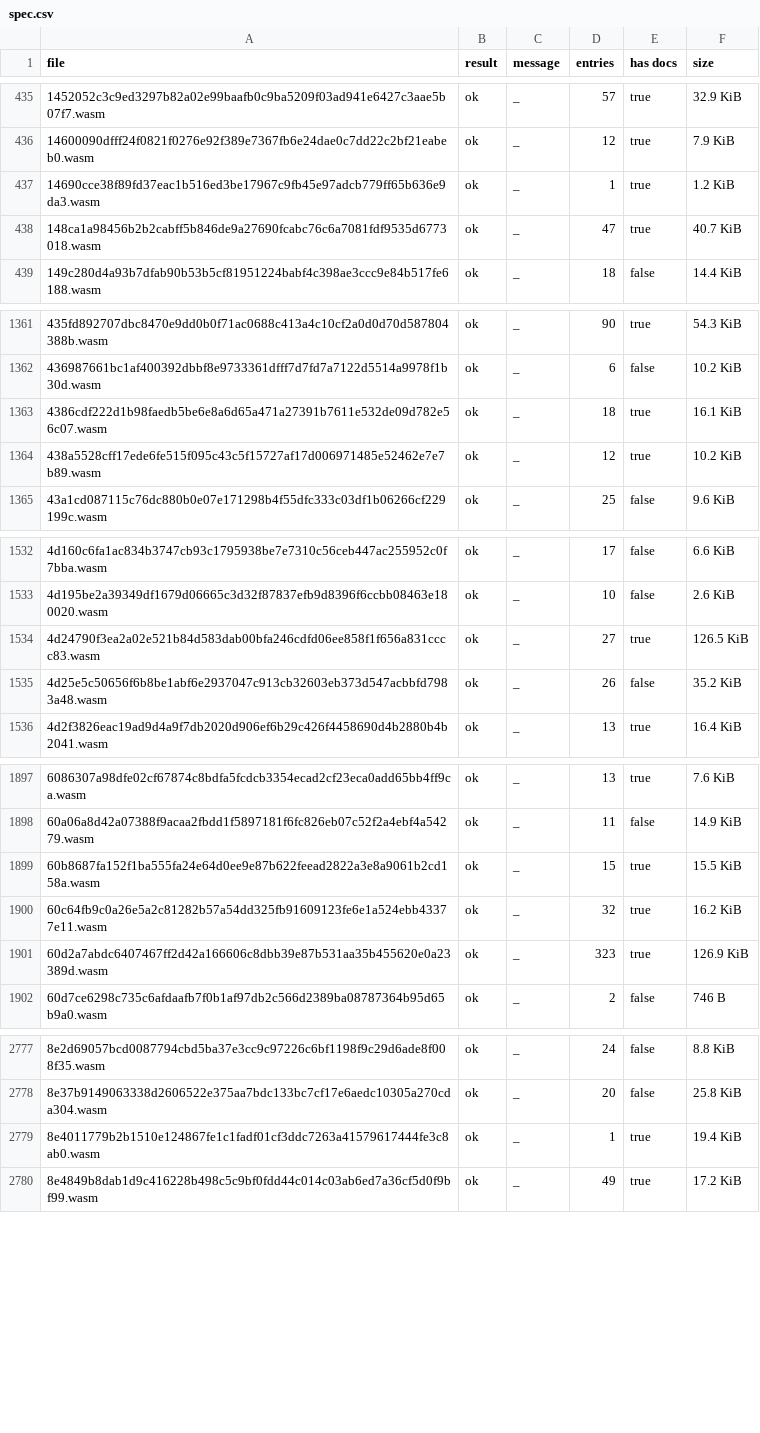
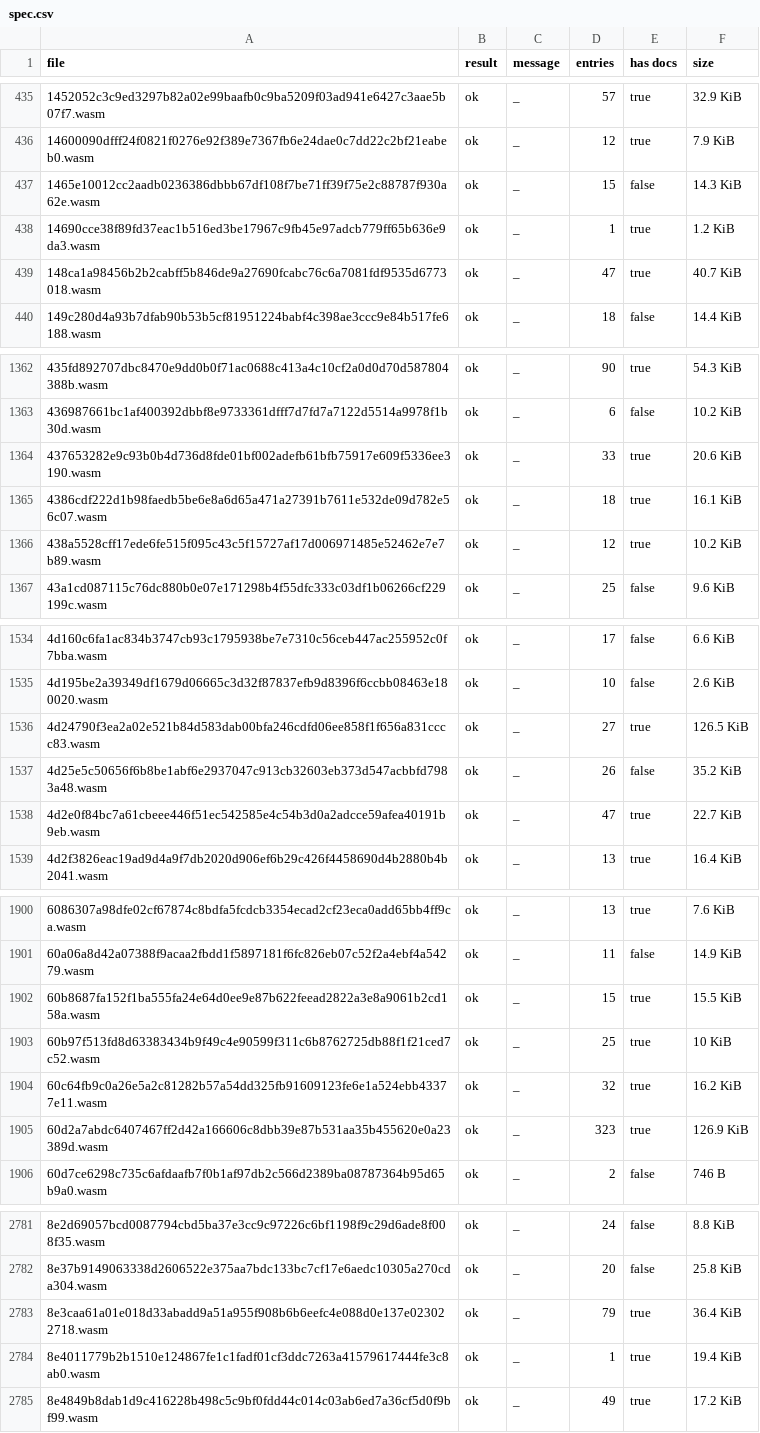
Before and after one commit to stellar-experimental/contract-wasms, a CSV file: analysis/spec.csv, drawn as a sheet; only a part is shown, gaps mark what is left out; the diff covers the shown part only.

```diff
--- a/analysis/spec.csv
+++ b/analysis/spec.csv
@@ -436,2 +436,3 @@ file,result,message,entries,has docs,size
 14600090dfff24f0821f0276e92f389e7367fb6e24dae0c7dd22c2bf21eabeb0.wasm,ok,_,12,true,7.9 KiB
+1465e10012cc2aadb0236386dbbb67df108f7be71ff39f75e2c88787f930a62e.wasm,ok,_,15,false,14.3 KiB
 14690cce38f89fd37eac1b516ed3be17967c9fb45e97adcb779ff65b636e9da3.wasm,ok,_,1,true,1.2 KiB
@@ -1362,2 +1363,3 @@ file,result,message,entries,has docs,size
 436987661bc1af400392dbbf8e9733361dfff7d7fd7a7122d5514a9978f1b30d.wasm,ok,_,6,false,10.2 KiB
+437653282e9c93b0b4d736d8fde01bf002adefb61bfb75917e609f5336ee3190.wasm,ok,_,33,true,20.6 KiB
 4386cdf222d1b98faedb5be6e8a6d65a471a27391b7611e532de09d782e56c07.wasm,ok,_,18,true,16.1 KiB
@@ -1535,2 +1537,3 @@ file,result,message,entries,has docs,size
 4d25e5c50656f6b8be1abf6e2937047c913cb32603eb373d547acbbfd7983a48.wasm,ok,_,26,false,35.2 KiB
+4d2e0f84bc7a61cbeee446f51ec542585e4c54b3d0a2adcce59afea40191b9eb.wasm,ok,_,47,true,22.7 KiB
 4d2f3826eac19ad9d4a9f7db2020d906ef6b29c426f4458690d4b2880b4b2041.wasm,ok,_,13,true,16.4 KiB
@@ -1899,2 +1902,3 @@ file,result,message,entries,has docs,size
 60b8687fa152f1ba555fa24e64d0ee9e87b622feead2822a3e8a9061b2cd158a.wasm,ok,_,15,true,15.5 KiB
+60b97f513fd8d63383434b9f49c4e90599f311c6b8762725db88f1f21ced7c52.wasm,ok,_,25,true,10 KiB
 60c64fb9c0a26e5a2c81282b57a54dd325fb91609123fe6e1a524ebb43377e11.wasm,ok,_,32,true,16.2 KiB
@@ -2778,2 +2782,3 @@ file,result,message,entries,has docs,size
 8e37b9149063338d2606522e375aa7bdc133bc7cf17e6aedc10305a270cda304.wasm,ok,_,20,false,25.8 KiB
+8e3caa61a01e018d33abadd9a51a955f908b6b6eefc4e088d0e137e023022718.wasm,ok,_,79,true,36.4 KiB
 8e4011779b2b1510e124867fe1c1fadf01cf3ddc7263a41579617444fe3c8ab0.wasm,ok,_,1,true,19.4 KiB
```
Also changed, not shown: 1 added row and 3 edited cells elsewhere in this file, analysis/dupe-code.csv, analysis/dupe-sections.csv, 53 other files.
